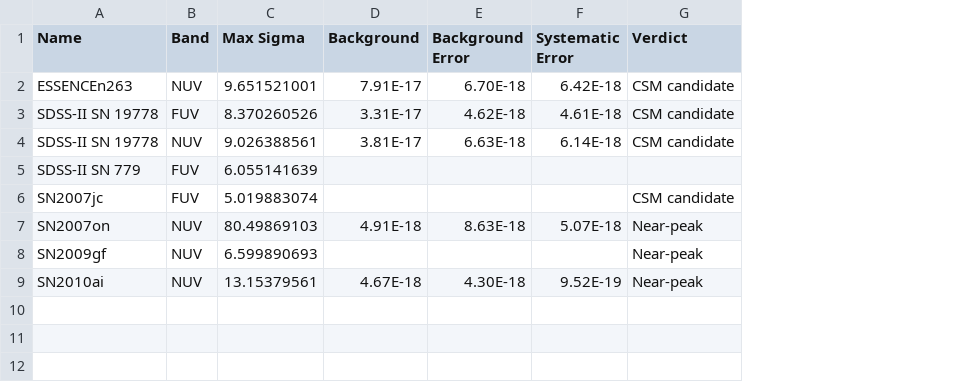
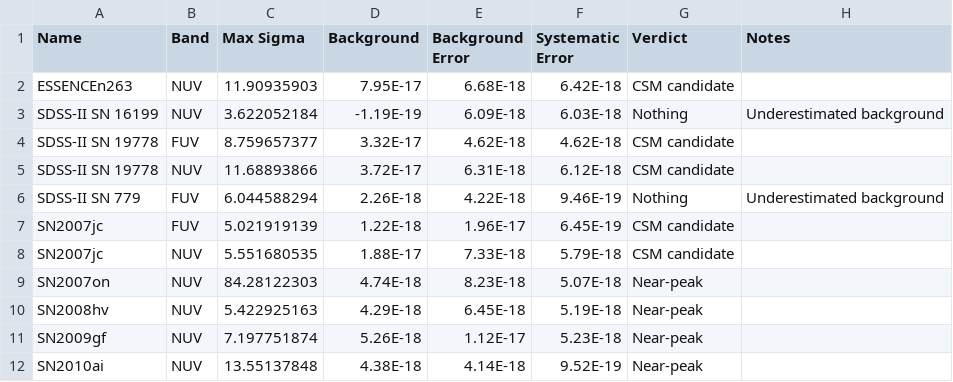
Before and after one commit to lod2000/GALEX-SNe-Ia-CSM, a CSV file: out/detections_manual.csv, drawn as a sheet; removed rows and columns are numbered as before the commit, all else as after; the diff names each change by its address in the sheet, - before the commit and + after, or states it on an @@ line.

```diff
--- a/out/detections_manual.csv
+++ b/out/detections_manual.csv
+column H (Notes), empty
-C2 (Max Sigma): 9.651521001
+C2 (Max Sigma): 11.90935903
-D2 (Background): 7.91E-17
+D2 (Background): 7.95E-17
-E2 (Background Error): 6.70E-18
+E2 (Background Error): 6.68E-18
+row 3: SDSS-II SN 16199 | NUV | 3.622052184 | -1.19E-19 | 6.09E-18 | 6.03E-18 | Nothing | Underestimated background
-C4 (Max Sigma): 8.370260526
+C4 (Max Sigma): 8.759657377
-D4 (Background): 3.31E-17
+D4 (Background): 3.32E-17
-F4 (Systematic Error): 4.61E-18
+F4 (Systematic Error): 4.62E-18
-row 4: SDSS-II SN 19778 | NUV | 9.026388561 | 3.81E-17 | 6.63E-18 | 6.14E-18 | CSM candidate
-row 5: SDSS-II SN 779 | FUV | 6.055141639
-row 6: SN2007jc | FUV | 5.019883074 |  |  |  | CSM candidate
+row 5: SDSS-II SN 19778 | NUV | 11.68893866 | 3.72E-17 | 6.31E-18 | 6.12E-18 | CSM candidate
+row 6: SDSS-II SN 779 | FUV | 6.044588294 | 2.26E-18 | 4.22E-18 | 9.46E-19 | Nothing | Underestimated background
+row 7: SN2007jc | FUV | 5.021919139 | 1.22E-18 | 1.96E-17 | 6.45E-19 | CSM candidate
+row 8: SN2007jc | NUV | 5.551680535 | 1.88E-17 | 7.33E-18 | 5.79E-18 | CSM candidate
-C9 (Max Sigma): 80.49869103
+C9 (Max Sigma): 84.28122303
-D9 (Background): 4.91E-18
+D9 (Background): 4.74E-18
-E9 (Background Error): 8.63E-18
+E9 (Background Error): 8.23E-18
-row 8: SN2009gf | NUV | 6.599890693 |  |  |  | Near-peak
+row 10: SN2008hv | NUV | 5.422925163 | 4.29E-18 | 6.45E-18 | 5.19E-18 | Near-peak
+row 11: SN2009gf | NUV | 7.197751874 | 5.26E-18 | 1.12E-17 | 5.23E-18 | Near-peak
-C12 (Max Sigma): 13.15379561
+C12 (Max Sigma): 13.55137848
-D12 (Background): 4.67E-18
+D12 (Background): 4.38E-18
-E12 (Background Error): 4.30E-18
+E12 (Background Error): 4.14E-18
```
Also changed, not shown: 18 other files.
